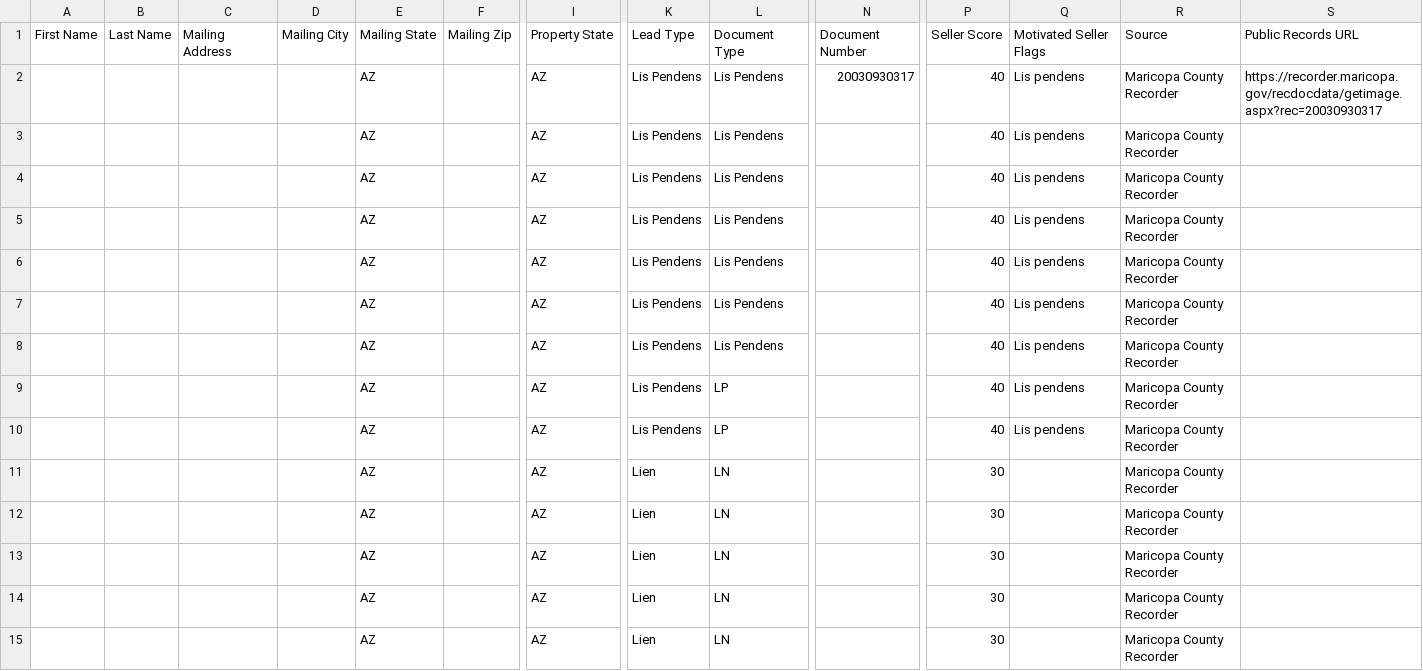
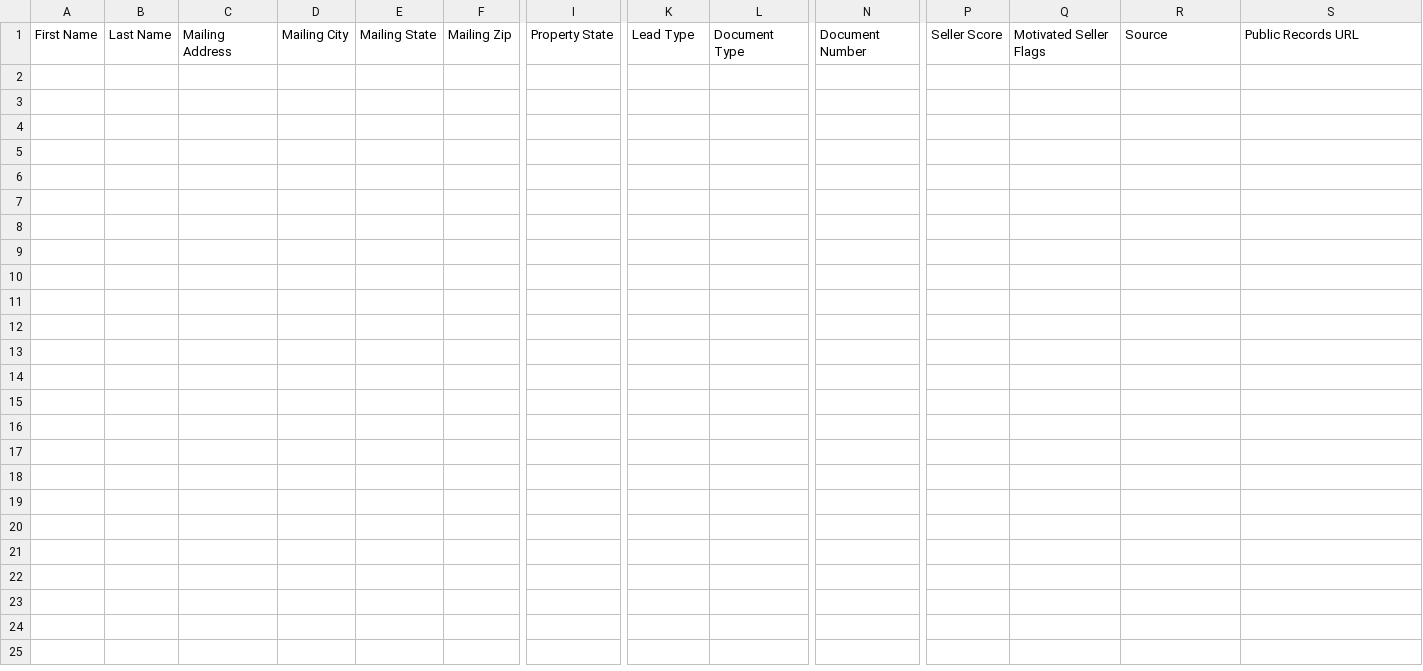
Before and after one commit to chrisdoeshomes/maricopa-seller-leads, a CSV file: data/ghl_export.csv, drawn as a sheet; only a part is shown, gaps mark what is left out; rows hold the shown columns only; the diff names each change by its address in the sheet, - before the commit and + after, or states it on an @@ line.

```diff
--- a/data/ghl_export.csv
+++ b/data/ghl_export.csv
-row 2:  |  |  |  | AZ |  | AZ | Lis Pendens | Lis Pendens | 20030930317 | 40 | Lis pendens | Maricopa County Recorder | https://recorder.maricopa.gov/recdocdata/getimage.aspx?rec=20030930317
-row 3:  |  |  |  | AZ |  | AZ | Lis Pendens | Lis Pendens |  | 40 | Lis pendens | Maricopa County Recorder
-row 4:  |  |  |  | AZ |  | AZ | Lis Pendens | Lis Pendens |  | 40 | Lis pendens | Maricopa County Recorder
-row 5:  |  |  |  | AZ |  | AZ | Lis Pendens | Lis Pendens |  | 40 | Lis pendens | Maricopa County Recorder
-row 6:  |  |  |  | AZ |  | AZ | Lis Pendens | Lis Pendens |  | 40 | Lis pendens | Maricopa County Recorder
-row 7:  |  |  |  | AZ |  | AZ | Lis Pendens | Lis Pendens |  | 40 | Lis pendens | Maricopa County Recorder
-row 8:  |  |  |  | AZ |  | AZ | Lis Pendens | Lis Pendens |  | 40 | Lis pendens | Maricopa County Recorder
-row 9:  |  |  |  | AZ |  | AZ | Lis Pendens | LP |  | 40 | Lis pendens | Maricopa County Recorder
-row 10:  |  |  |  | AZ |  | AZ | Lis Pendens | LP |  | 40 | Lis pendens | Maricopa County Recorder
-row 11:  |  |  |  | AZ |  | AZ | Lien | LN |  | 30 |  | Maricopa County Recorder
-row 12:  |  |  |  | AZ |  | AZ | Lien | LN |  | 30 |  | Maricopa County Recorder
-row 13:  |  |  |  | AZ |  | AZ | Lien | LN |  | 30 |  | Maricopa County Recorder
-row 14:  |  |  |  | AZ |  | AZ | Lien | LN |  | 30 |  | Maricopa County Recorder
-row 15:  |  |  |  | AZ |  | AZ | Lien | LN |  | 30 |  | Maricopa County Recorder
```
Also changed, not shown: 2 other files.
